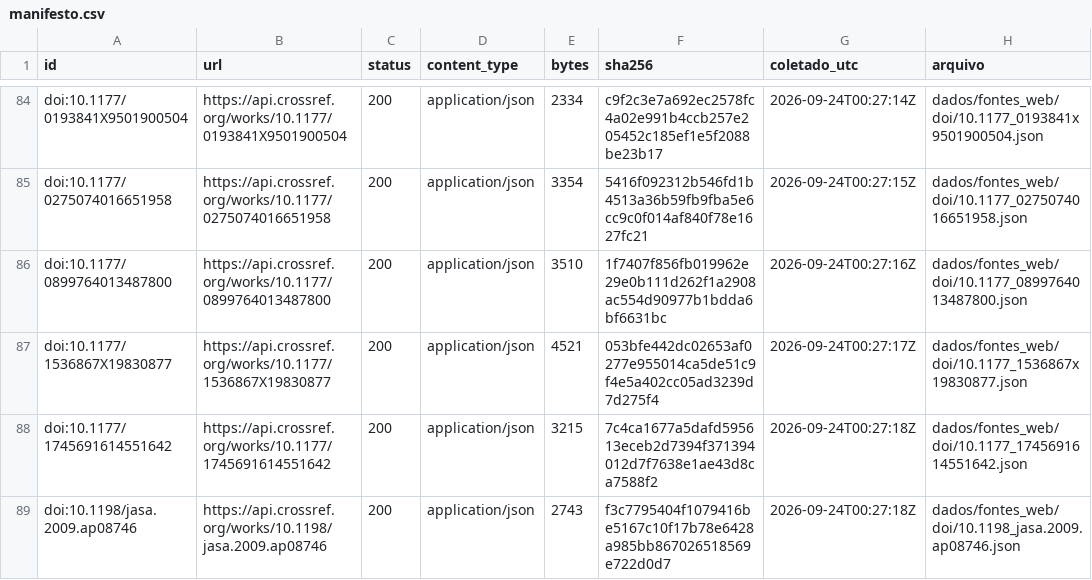
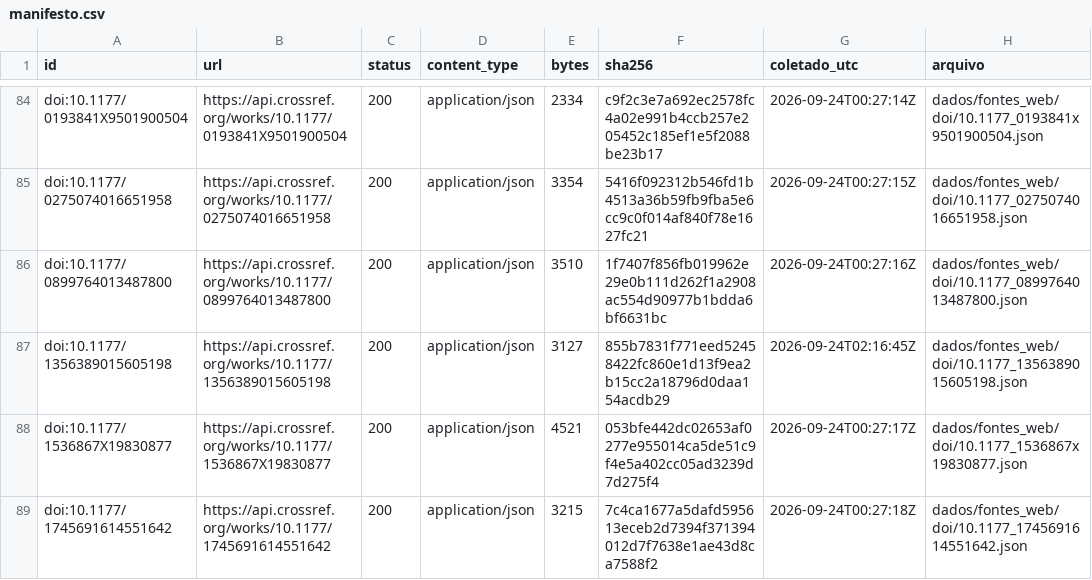
Before and after one commit to fcarva/aval-pol, a CSV file: dados/fontes_web/manifesto.csv, drawn as a sheet; only a part is shown, gaps mark what is left out; the shorter side is filled out with more unchanged rows; the diff covers the shown part only; the diff names each change by its address in the sheet, - before the commit and + after, or states it on an @@ line.

```diff
--- a/dados/fontes_web/manifesto.csv
+++ b/dados/fontes_web/manifesto.csv
+row 87: doi:10.1177/1356389015605198 | https://api.crossref.org/works/10.1177/1356389015605198 | 200 | application/json | 3127 | 855b7831f771eed52458422fc860e1d13f9ea2b15cc2a18796d0daa154acdb29 | 2026-09-24T02:16:45Z | dados/fontes_web/doi/10.1177_1356389015605198.json
```
Also changed, not shown: 1 added row and 6 edited cells elsewhere in this file, dados/fontes_web/doi_resumo.csv, 5 other files.
